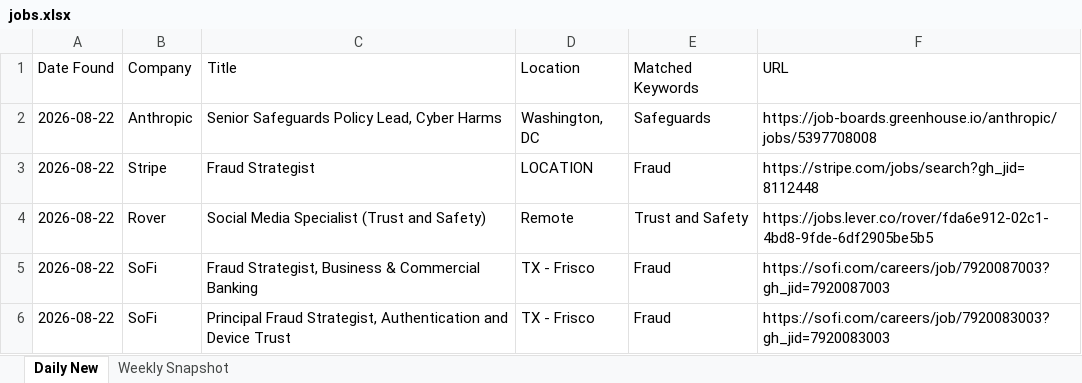
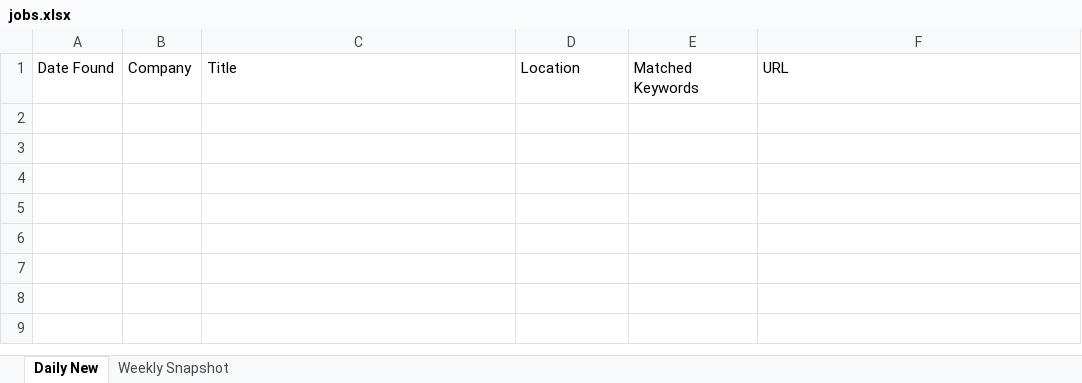
Before and after one commit to Aaradhyaa717/JobAgent, an Excel workbook: data/jobs.xlsx, sheet Daily New, drawn as a sheet; values as stored, in another font and other column widths than the file's, no borders; the diff names each change by its address in the sheet, - before the commit and + after, or states it on an @@ line.

```diff
--- a/data/jobs.xlsx (sheet Daily New)
+++ b/data/jobs.xlsx (sheet Daily New)
-row 2: 2026-08-22 | Anthropic | Senior Safeguards Policy Lead, Cyber Harms | Washington, DC | Safeguards | https://job-boards.greenhouse.io/anthropic/jobs/5397708008
-row 3: 2026-08-22 | Stripe | Fraud Strategist | LOCATION | Fraud | https://stripe.com/jobs/search?gh_jid=8112448
-row 4: 2026-08-22 | Rover | Social Media Specialist (Trust and Safety) | Remote | Trust and Safety | https://jobs.lever.co/rover/fda6e912-02c1-4bd8-9fde-6df2905be5b5
-row 5: 2026-08-22 | SoFi | Fraud Strategist, Business & Commercial Banking | TX - Frisco | Fraud | https://sofi.com/careers/job/7920087003?gh_jid=7920087003
-row 6: 2026-08-22 | SoFi | Principal Fraud Strategist, Authentication and Device Trust | TX - Frisco | Fraud | https://sofi.com/careers/job/7920083003?gh_jid=7920083003
```
